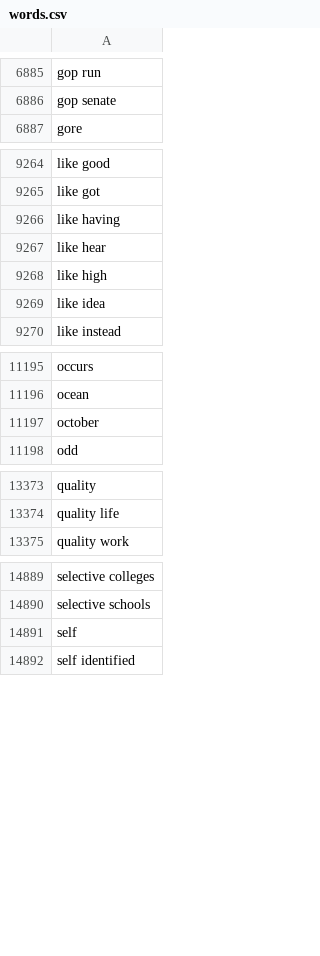
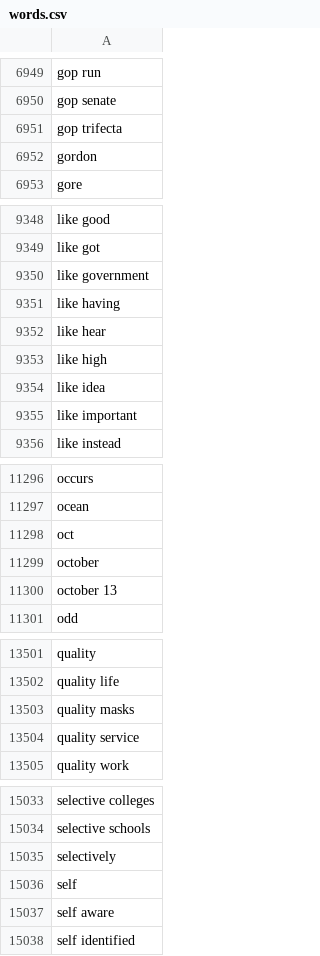
Before and after one commit to matthagy/slowboring_article_clusters, a CSV file: data/words.csv, drawn as a sheet; only a part is shown, gaps mark what is left out; the diff covers the shown part only; the diff names each change by its address in the sheet, - before the commit and + after, or states it on an @@ line.

```diff
--- a/data/words.csv
+++ b/data/words.csv
+row 6951: gop trifecta
+row 6952: gordon
+row 9350: like government
+row 9355: like important
+row 11298: oct
+row 11300: october 13
+row 13503: quality masks
+row 13504: quality service
+row 15035: selectively
+row 15037: self aware
```
Also changed, not shown: 173 added rows elsewhere in this file, data/posts.csv, 2 other files.
